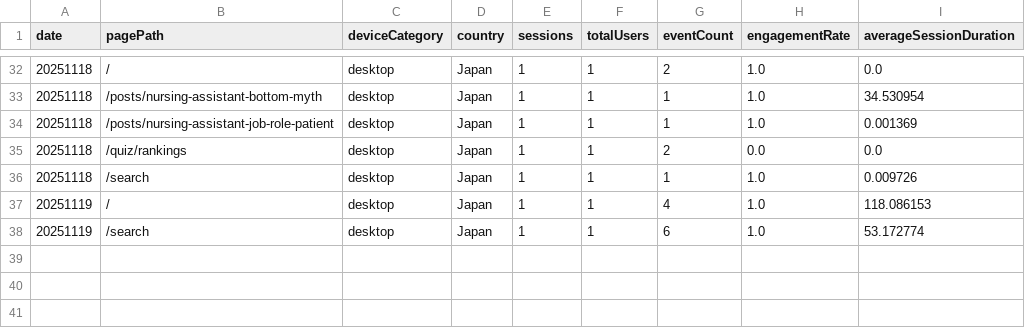
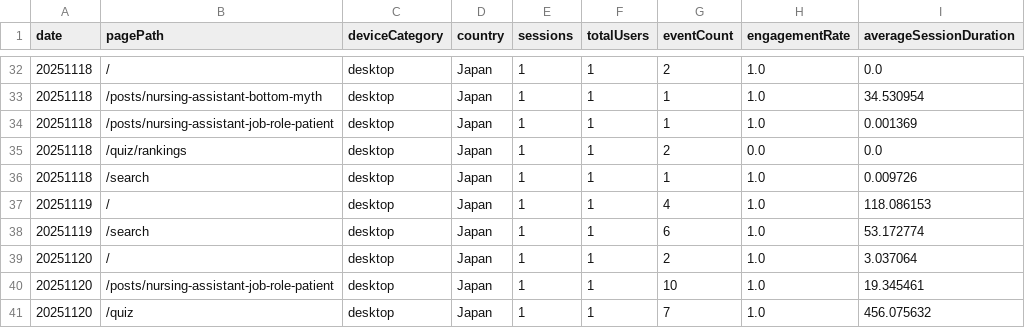
Before and after one commit to sasayosh1/prorenata, a CSV file: data/ga4_last30d.csv, drawn as a sheet; only a part is shown, gaps mark what is left out.

```diff
--- a/data/ga4_last30d.csv
+++ b/data/ga4_last30d.csv
@@ -38 +38,4 @@ date,pagePath,deviceCategory,country,sessions,totalUsers,eventCount,engagementRa
 20251119,/search,desktop,Japan,1,1,6,1.0,53.172774
+20251120,/,desktop,Japan,1,1,2,1.0,3.037064
+20251120,/posts/nursing-assistant-job-role-patient,desktop,Japan,1,1,10,1.0,19.345461
+20251120,/quiz,desktop,Japan,1,1,7,1.0,456.075632
```
Also changed, not shown: data/gsc_last30d.csv, 1 other file.
